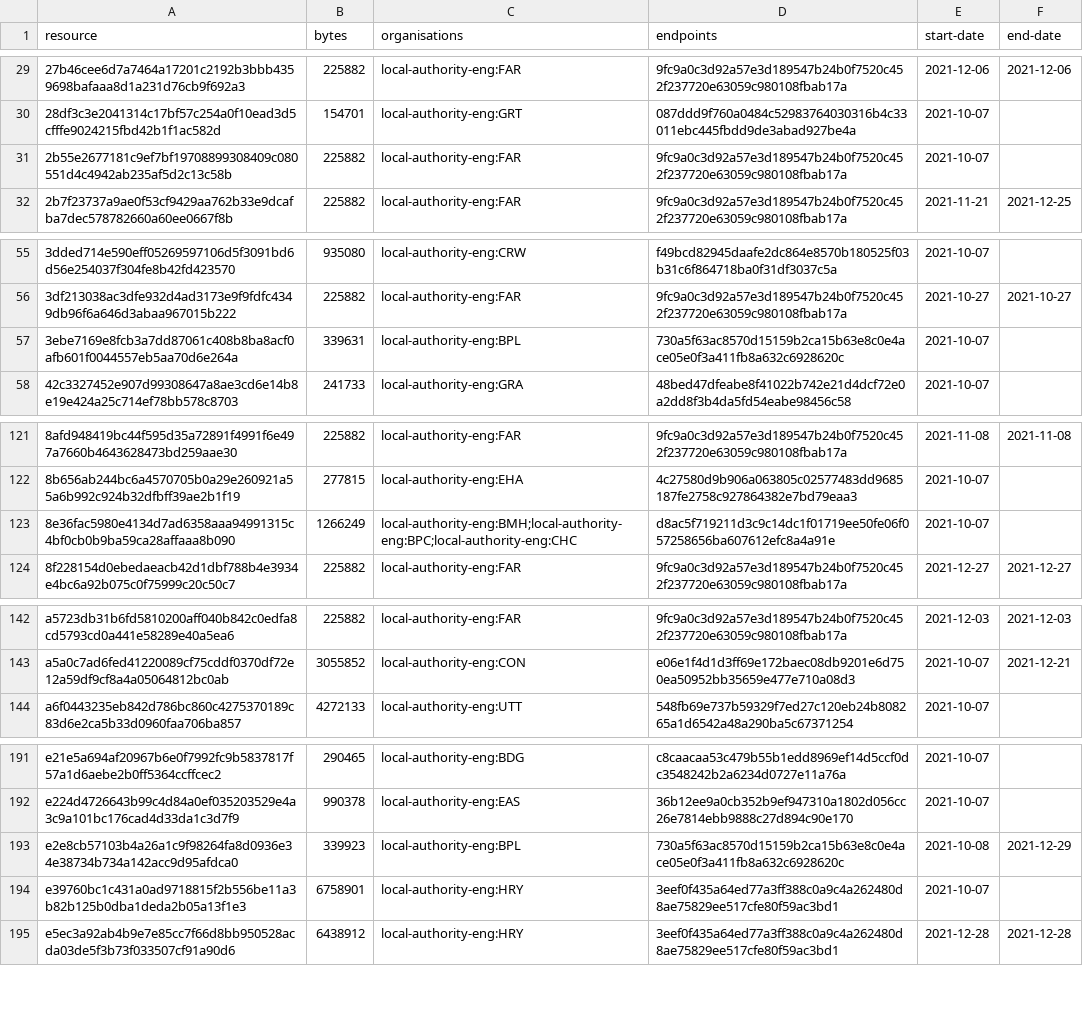
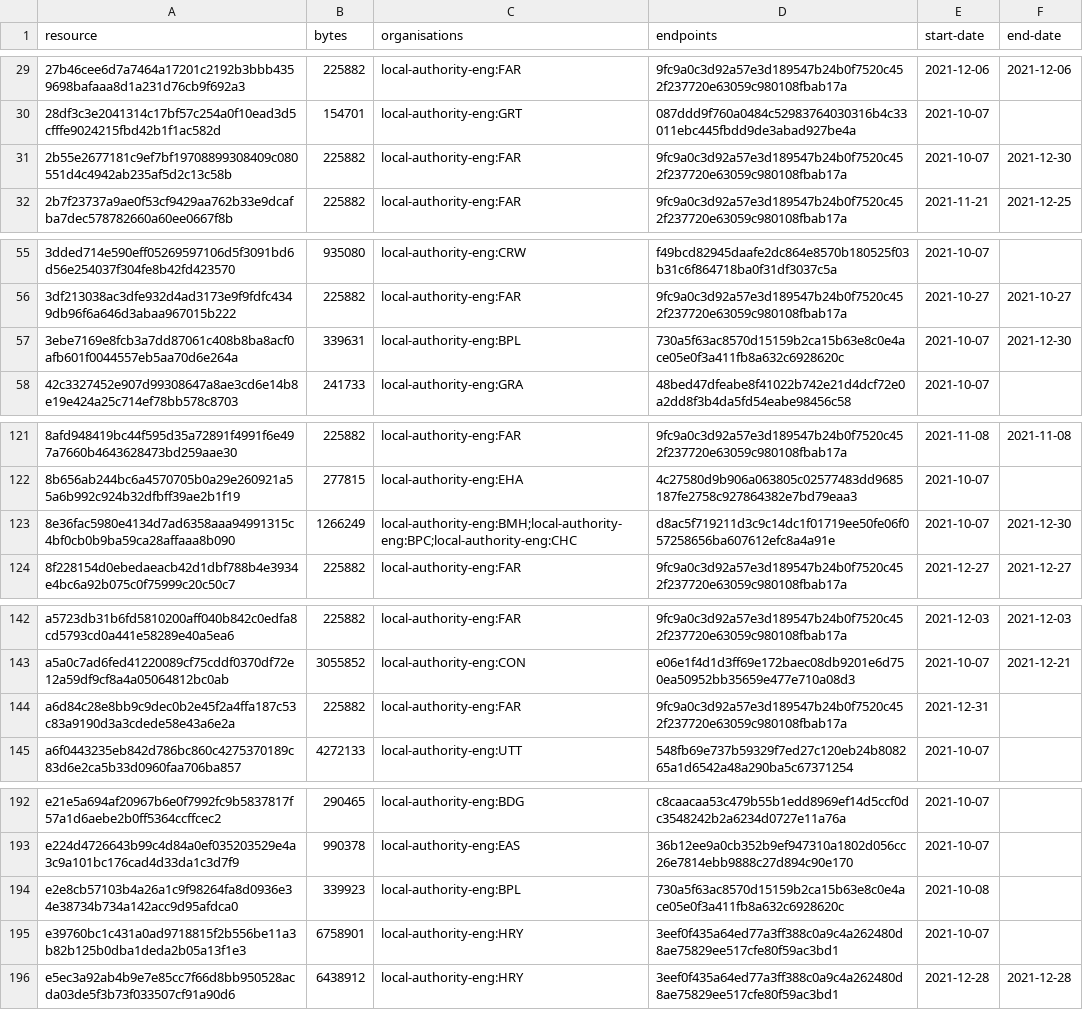
Before and after one commit to digital-land/infrastructure-funding-statement-collection, a CSV file: collection/resource.csv, drawn as a sheet; only a part is shown, gaps mark what is left out.

Commit message:
Collection 2021-12-31

```diff
--- a/collection/resource.csv
+++ b/collection/resource.csv
@@ -30,3 +30,3 @@ resource,bytes,organisations,endpoints,start-date,end-date
 28df3c3e2041314c17bf57c254a0f10ead3d5cfffe9024215fbd42b1f1ac582d,154701,local-authority-eng:GRT,087ddd9f760a0484c52983764030316b4c33011ebc445fbdd9de3abad927be4a,2021-10-07,
-2b55e2677181c9ef7bf19708899308409c080551d4c4942ab235af5d2c13c58b,225882,local-authority-eng:FAR,9fc9a0c3d92a57e3d189547b24b0f7520c452f237720e63059c980108fbab17a,2021-10-07,
+2b55e2677181c9ef7bf19708899308409c080551d4c4942ab235af5d2c13c58b,225882,local-authority-eng:FAR,9fc9a0c3d92a57e3d189547b24b0f7520c452f237720e63059c980108fbab17a,2021-10-07,2021-12-30
 2b7f23737a9ae0f53cf9429aa762b33e9dcafba7dec578782660a60ee0667f8b,225882,local-authority-eng:FAR,9fc9a0c3d92a57e3d189547b24b0f7520c452f237720e63059c980108fbab17a,2021-11-21,2021-12-25
@@ -56,3 +56,3 @@ resource,bytes,organisations,endpoints,start-date,end-date
 3df213038ac3dfe932d4ad3173e9f9fdfc4349db96f6a646d3abaa967015b222,225882,local-authority-eng:FAR,9fc9a0c3d92a57e3d189547b24b0f7520c452f237720e63059c980108fbab17a,2021-10-27,2021-10-27
-3ebe7169e8fcb3a7dd87061c408b8ba8acf0afb601f0044557eb5aa70d6e264a,339631,local-authority-eng:BPL,730a5f63ac8570d15159b2ca15b63e8c0e4ace05e0f3a411fb8a632c6928620c,2021-10-07,
+3ebe7169e8fcb3a7dd87061c408b8ba8acf0afb601f0044557eb5aa70d6e264a,339631,local-authority-eng:BPL,730a5f63ac8570d15159b2ca15b63e8c0e4ace05e0f3a411fb8a632c6928620c,2021-10-07,2021-12-30
 42c3327452e907d99308647a8ae3cd6e14b8e19e424a25c714ef78bb578c8703,241733,local-authority-eng:GRA,48bed47dfeabe8f41022b742e21d4dcf72e0a2dd8f3b4da5fd54eabe98456c58,2021-10-07,
@@ -122,3 +122,3 @@ resource,bytes,organisations,endpoints,start-date,end-date
 8b656ab244bc6a4570705b0a29e260921a55a6b992c924b32dfbff39ae2b1f19,277815,local-authority-eng:EHA,4c27580d9b906a063805c02577483dd9685187fe2758c927864382e7bd79eaa3,2021-10-07,
-8e36fac5980e4134d7ad6358aaa94991315c4bf0cb0b9ba59ca28affaaa8b090,1266249,local-authority-eng:BMH;local-authority-eng:BPC;local-authority-eng:CHC,d8ac5f719211d3c9c14dc1f01719ee50fe06f057258656ba607612efc8a4a91e,2021-10-07,
+8e36fac5980e4134d7ad6358aaa94991315c4bf0cb0b9ba59ca28affaaa8b090,1266249,local-authority-eng:BMH;local-authority-eng:BPC;local-authority-eng:CHC,d8ac5f719211d3c9c14dc1f01719ee50fe06f057258656ba607612efc8a4a91e,2021-10-07,2021-12-30
 8f228154d0ebedaeacb42d1dbf788b4e3934e4bc6a92b075c0f75999c20c50c7,225882,local-authority-eng:FAR,9fc9a0c3d92a57e3d189547b24b0f7520c452f237720e63059c980108fbab17a,2021-12-27,2021-12-27
@@ -143,2 +143,3 @@ a5723db31b6fd5810200aff040b842c0edfa8cd5793cd0a441e58289e40a5ea6,225882,local-au
 a5a0c7ad6fed41220089cf75cddf0370df72e12a59df9cf8a4a05064812bc0ab,3055852,local-authority-eng:CON,e06e1f4d1d3ff69e172baec08db9201e6d750ea50952bb35659e477e710a08d3,2021-10-07,2021-12-21
+a6d84c28e8bb9c9dec0b2e45f2a4ffa187c53c83a9190d3a3cdede58e43a6e2a,225882,local-authority-eng:FAR,9fc9a0c3d92a57e3d189547b24b0f7520c452f237720e63059c980108fbab17a,2021-12-31,
 a6f0443235eb842d786bc860c4275370189c83d6e2ca5b33d0960faa706ba857,4272133,local-authority-eng:UTT,548fb69e737b59329f7ed27c120eb24b808265a1d6542a48a290ba5c67371254,2021-10-07,
@@ -192,3 +193,3 @@ e21e5a694af20967b6e0f7992fc9b5837817f57a1d6aebe2b0ff5364ccffcec2,290465,local-au
 e224d4726643b99c4d84a0ef035203529e4a3c9a101bc176cad4d33da1c3d7f9,990378,local-authority-eng:EAS,36b12ee9a0cb352b9ef947310a1802d056cc26e7814ebb9888c27d894c90e170,2021-10-07,
-e2e8cb57103b4a26a1c9f98264fa8d0936e34e38734b734a142acc9d95afdca0,339923,local-authority-eng:BPL,730a5f63ac8570d15159b2ca15b63e8c0e4ace05e0f3a411fb8a632c6928620c,2021-10-08,2021-12-29
+e2e8cb57103b4a26a1c9f98264fa8d0936e34e38734b734a142acc9d95afdca0,339923,local-authority-eng:BPL,730a5f63ac8570d15159b2ca15b63e8c0e4ace05e0f3a411fb8a632c6928620c,2021-10-08,
 e39760bc1c431a0ad9718815f2b556be11a3b82b125b0dba1deda2b05a13f1e3,6758901,local-authority-eng:HRY,3eef0f435a64ed77a3ff388c0a9c4a262480d8ae75829ee517cfe80f59ac3bd1,2021-10-07,
```
Also changed, not shown: 1 other file.
